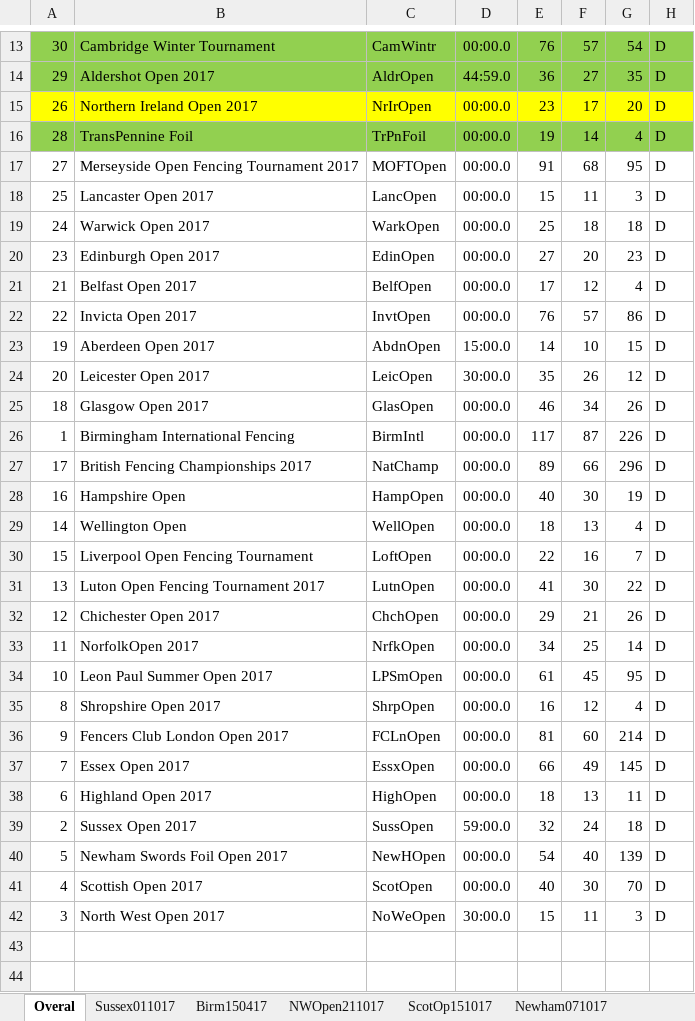
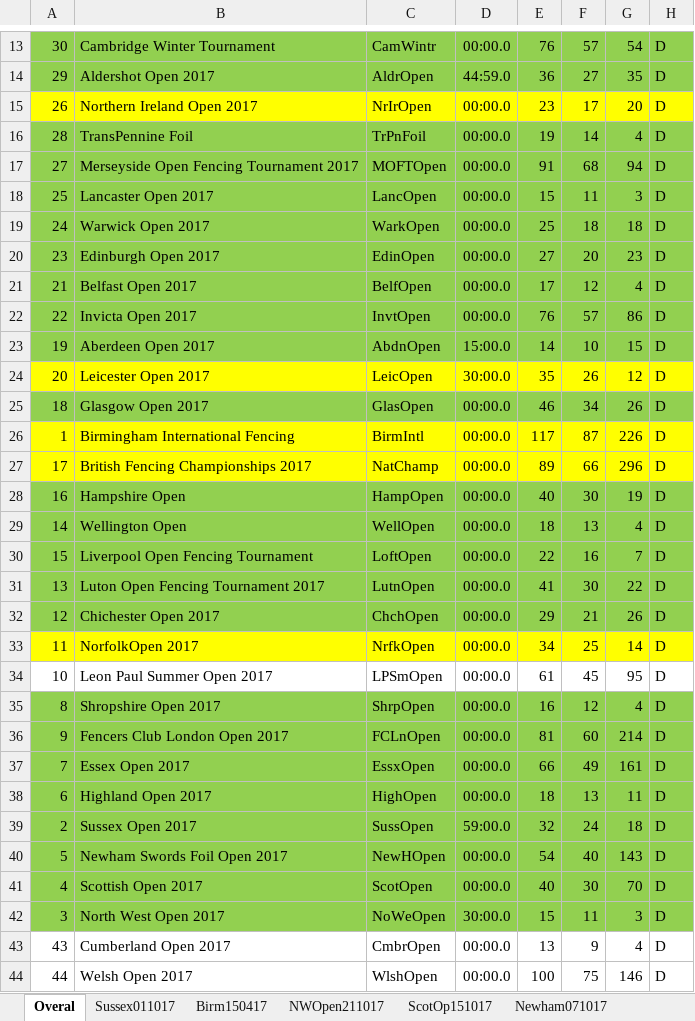
Before and after one commit to JDix42/fencing, an Excel workbook: results.xlsx, sheet Overal, drawn as a sheet; only a part is shown, gaps mark what is left out; values as stored, in another font and other column widths than the file's, no borders; the diff covers the shown part only; the diff names each change by its address in the sheet, - before the commit and + after, or states it on an @@ line.

```diff
--- a/results.xlsx (sheet Overal)
+++ b/results.xlsx (sheet Overal)
-A17:H23 fill: none
+A17:H23 fill: #92D050
-G17: 95
+G17: 94
-A24:H24 fill: none
+A24:H24 fill: #FFFF00
-A25:H25 fill: none
+A25:H25 fill: #92D050
-A26:H27 fill: none
+A26:H27 fill: #FFFF00
-A28:H32 fill: none
+A28:H32 fill: #92D050
-A33:H33 fill: none
+A33:H33 fill: #FFFF00
-A35:H42 fill: none
+A35:H42 fill: #92D050
-G37: 145
+G37: 161
-G40: 139
+G40: 143
+row 43: 43 | Cumberland Open 2017 | CmbrOpen | 00:00.0 | 13 | 9 | 4 | D
+row 44: 44 | Welsh Open 2017 | WlshOpen | 00:00.0 | 100 | 75 | 146 | D
```
Also changed, not shown: 2 added rows elsewhere in this sheet, sheet LPSO200817, other sheet tabs, 8 other files.
